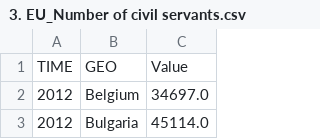
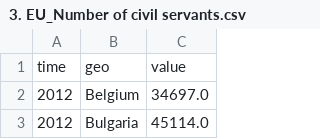
Before and after one commit to udrag/Civil-Servant-Salary-EU-, a CSV file: modified_data/3. EU_Number of civil servants.csv, drawn as a sheet; only a part is shown.

```diff
--- a/modified_data/3. EU_Number of civil servants.csv
+++ b/modified_data/3. EU_Number of civil servants.csv
@@ -1,2 +1,2 @@
-TIME,GEO,Value
+time,geo,value
 2012,Belgium,34697.0
```
Also changed, not shown: 2 other files.
